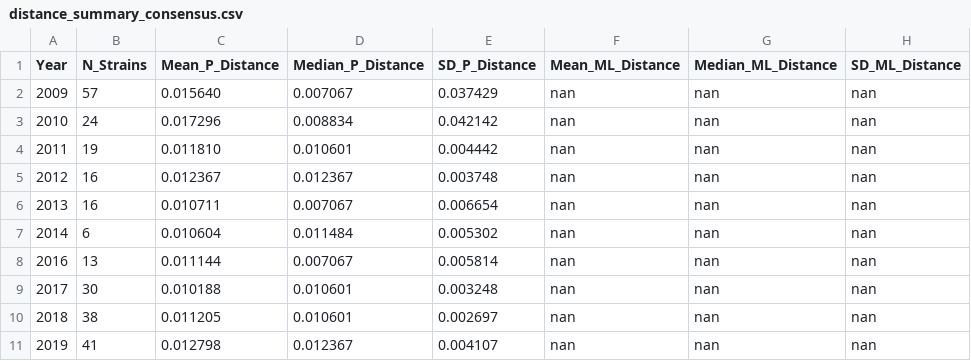
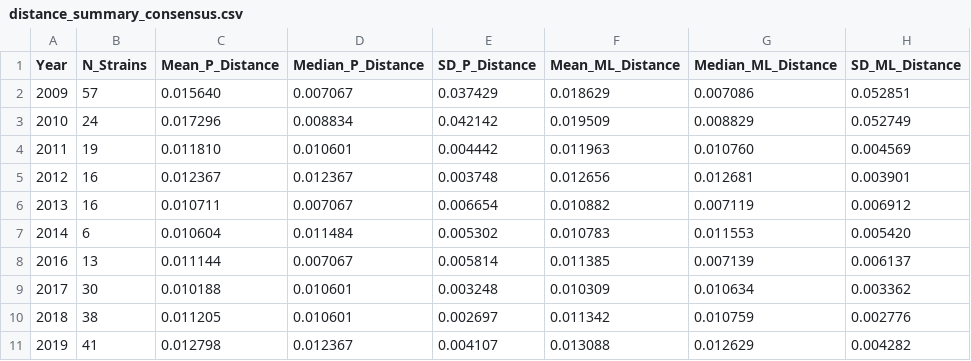
Before and after one commit to zz153/flu-mrna-vaccine-pipeline, a CSV file: results/per_year_clustered/H1N1/distances/distance_summary_consensus.csv, drawn as a sheet; only a part is shown; the diff covers the shown part only.

Commit message:
Complete 4-design vaccine pipeline with COBRA
Major Updates:
- Script 04: Generate 4 vaccine designs (consensus, medoid, ancestral, COBRA)
  - COBRA uses 2-round CD-HIT clustering (95% -> 90%)
  - Re-aligns COBRA to match original alignment gap structure
  - Rebuilds trees with all designs for ML distance extraction

- Script 05: Calculate distances for all 4 designs
  - P-distances (simple percent identity) for all designs
  - ML distances (LG+G4 model) extracted from trees with designs
  - Handles COBRA alongside other designs

- Script 06: Enhanced visualizations
  - Cleaner heatmaps (removed cluttered numbers)
  - ML distance plots for all 4 designs
  - Color-coded comparison across designs
  - Publication-quality figures

Results:
- H1N1 complete: Consensus performs best (1.42% mean distance)
- COBRA shows higher variability (2.99% mean distance)
- All designs now have both p-distances and ML distances

Reproducibility:
- All scripts fully parameterized
- SLURM wrappers for HPC execution
- Complete conda environment specification

```diff
--- a/results/per_year_clustered/H1N1/distances/distance_summary_consensus.csv
+++ b/results/per_year_clustered/H1N1/distances/distance_summary_consensus.csv
@@ -1,11 +1,11 @@
 Year,N_Strains,Mean_P_Distance,Median_P_Distance,SD_P_Distance,Mean_ML_Distance,Median_ML_Distance,SD_ML_Distance
-2009,57,0.015640,0.007067,0.037429,nan,nan,nan
-2010,24,0.017296,0.008834,0.042142,nan,nan,nan
-2011,19,0.011810,0.010601,0.004442,nan,nan,nan
-2012,16,0.012367,0.012367,0.003748,nan,nan,nan
-2013,16,0.010711,0.007067,0.006654,nan,nan,nan
-2014,6,0.010604,0.011484,0.005302,nan,nan,nan
-2016,13,0.011144,0.007067,0.005814,nan,nan,nan
-2017,30,0.010188,0.010601,0.003248,nan,nan,nan
-2018,38,0.011205,0.010601,0.002697,nan,nan,nan
-2019,41,0.012798,0.012367,0.004107,nan,nan,nan
+2009,57,0.015640,0.007067,0.037429,0.018629,0.007086,0.052851
+2010,24,0.017296,0.008834,0.042142,0.019509,0.008829,0.052749
+2011,19,0.011810,0.010601,0.004442,0.011963,0.010760,0.004569
+2012,16,0.012367,0.012367,0.003748,0.012656,0.012681,0.003901
+2013,16,0.010711,0.007067,0.006654,0.010882,0.007119,0.006912
+2014,6,0.010604,0.011484,0.005302,0.010783,0.011553,0.005420
+2016,13,0.011144,0.007067,0.005814,0.011385,0.007139,0.006137
+2017,30,0.010188,0.010601,0.003248,0.010309,0.010634,0.003362
+2018,38,0.011205,0.010601,0.002697,0.011342,0.010759,0.002776
+2019,41,0.012798,0.012367,0.004107,0.013088,0.012629,0.004282
```
Also changed, not shown: 18 edited cells elsewhere in this file, results/per_year_clustered/H1N1/distances/distance_summary_ancestral.csv, results/per_year_clustered/H1N1/distances/distance_summary_medoid.csv, 9 other files.
